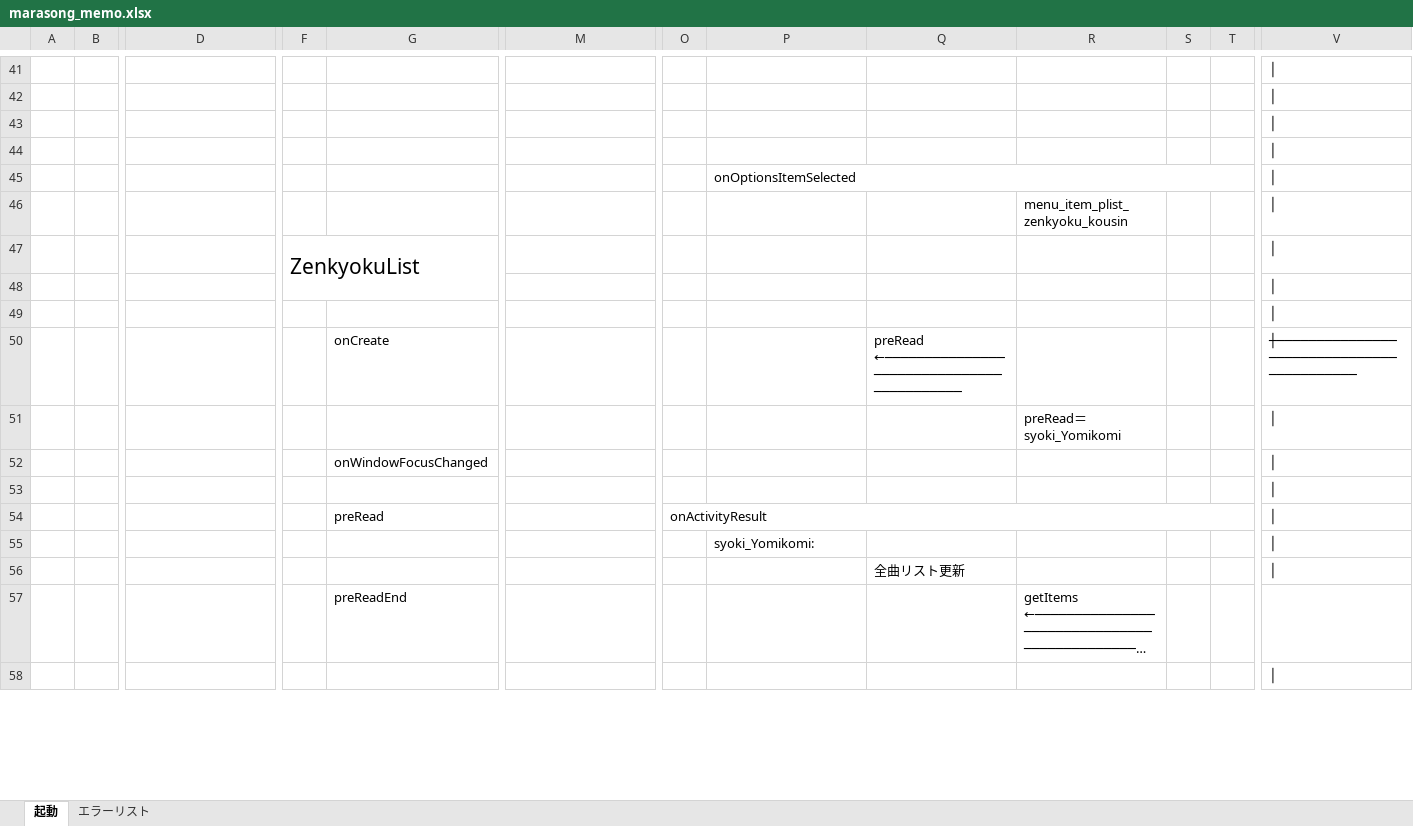
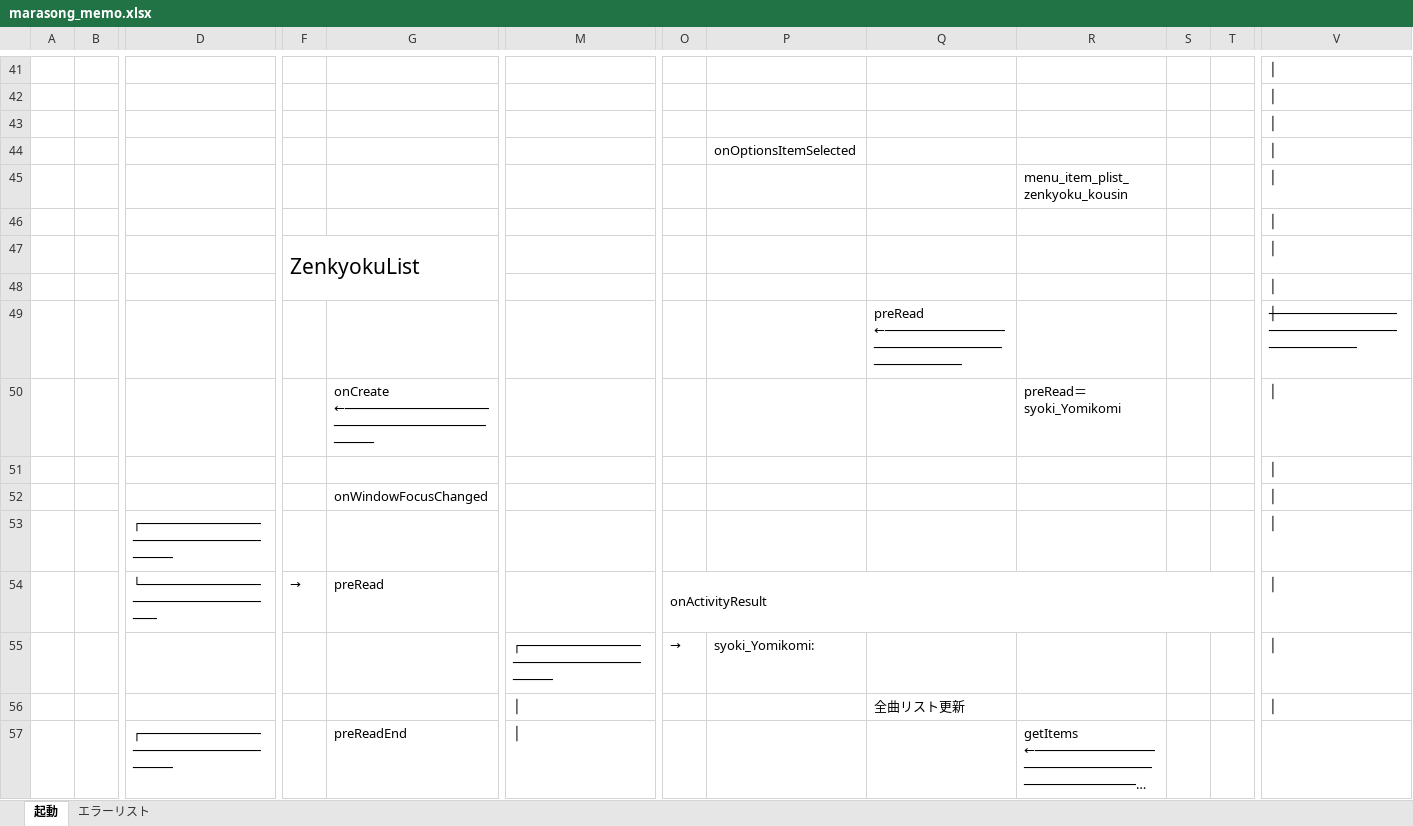
Before and after one commit to hqu666/marasongs, an Excel workbook: maraSonSouce/marasong_memo.xlsx, sheet 起動, drawn as a sheet; only a part is shown, gaps mark what is left out; long unchanged cells end in …; values as stored, in another font and other column widths than the file's, no borders; charts and pictures not drawn; removed rows and columns are numbered as before the commit, all else as after; rows hold the shown columns only; the diff covers the shown part only; the diff names each change by its address in the sheet, - before the commit and + after, or states it on an @@ line.

```diff
--- a/maraSonSouce/marasong_memo.xlsx (sheet 起動)
+++ b/maraSonSouce/marasong_memo.xlsx (sheet 起動)
-P44: (empty)
+P44: onOptionsItemSelected
-P45: onOptionsItemSelected
+P45: (empty)
-P45:T45 merged
-R45: (empty)
+R45: menu_item_plist_zenkyoku_kousin
-R46: menu_item_plist_zenkyoku_kousin
+R46: (empty)
-Q49: (empty)
+Q49: preRead ←──────────────────────────────────────────
-V49: │
+V49: ┼──────────────────────────────────────────
-row 50:  |  |  |  | onCreate |  |  |  | preRead ←────────────────────────────────────────── |  |  |  | ┼──────────────────────────────────────────
+row 50:  |  |  |  | onCreate ←────────────────────────────────────────── |  |  |  |  | preRead＝syoki_Yomikomi |  |  | │
-R51: preRead＝syoki_Yomikomi
+R51: (empty)
-D53: (empty)
+D53: ┌────────────────────────────────────
-D54: (empty)
+D54: └──────────────────────────────────
-F54: (empty)
+F54: →
-M55: (empty)
+M55: ┌────────────────────────────────────
-O55: (empty)
+O55: →
-M56:M57: (empty)
+M56:M57: │
-D57: (empty)
+D57: ┌────────────────────────────────────
-row 58:  |  |  |  |  |  |  |  |  |  |  |  | │
```
Also changed, not shown: 58 added rows, 41 removed rows and 19 edited cells elsewhere in this sheet, charts or pictures, 2 other files.
